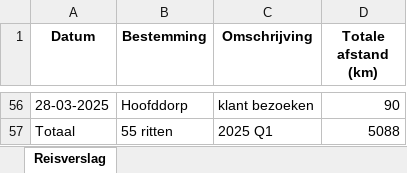
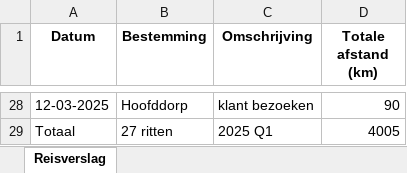
Before and after one commit to Chengma999/autotripfiller, an Excel workbook: reisverslag_2025_Q1.xlsx, sheet Reisverslag, drawn as a sheet; only a part is shown, gaps mark what is left out; values as stored, in another font and other column widths than the file's, no borders; addresses are those after the commit; the diff covers the shown part only; the diff names each change by its address in the sheet, - before the commit and + after, or states it on an @@ line.

```diff
--- a/reisverslag_2025_Q1.xlsx (sheet Reisverslag)
+++ b/reisverslag_2025_Q1.xlsx (sheet Reisverslag)
-A28 (Datum): 28-03-2025
+A28 (Datum): 12-03-2025
-B29 (Bestemming): 55 ritten
+B29 (Bestemming): 27 ritten
-D29 (Totale afstand (km)): 5088
+D29 (Totale afstand (km)): 4005
```
Also changed, not shown: 11 added rows, 39 removed rows and 25 edited cells elsewhere in this sheet, 4 other files.
